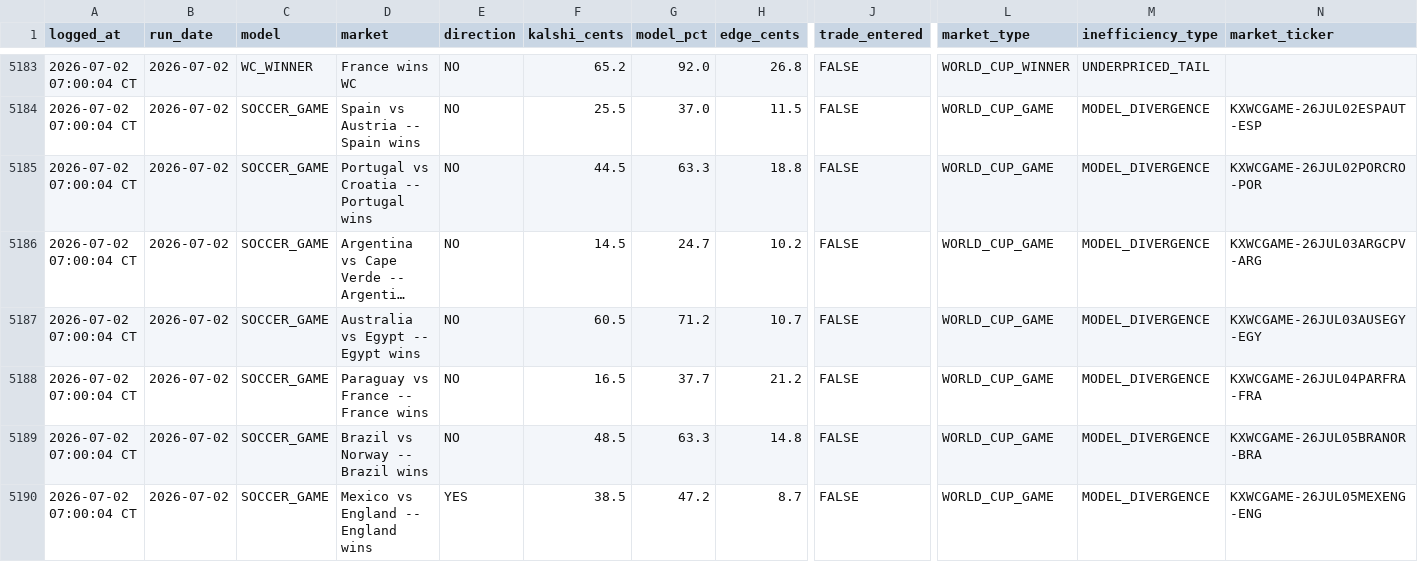
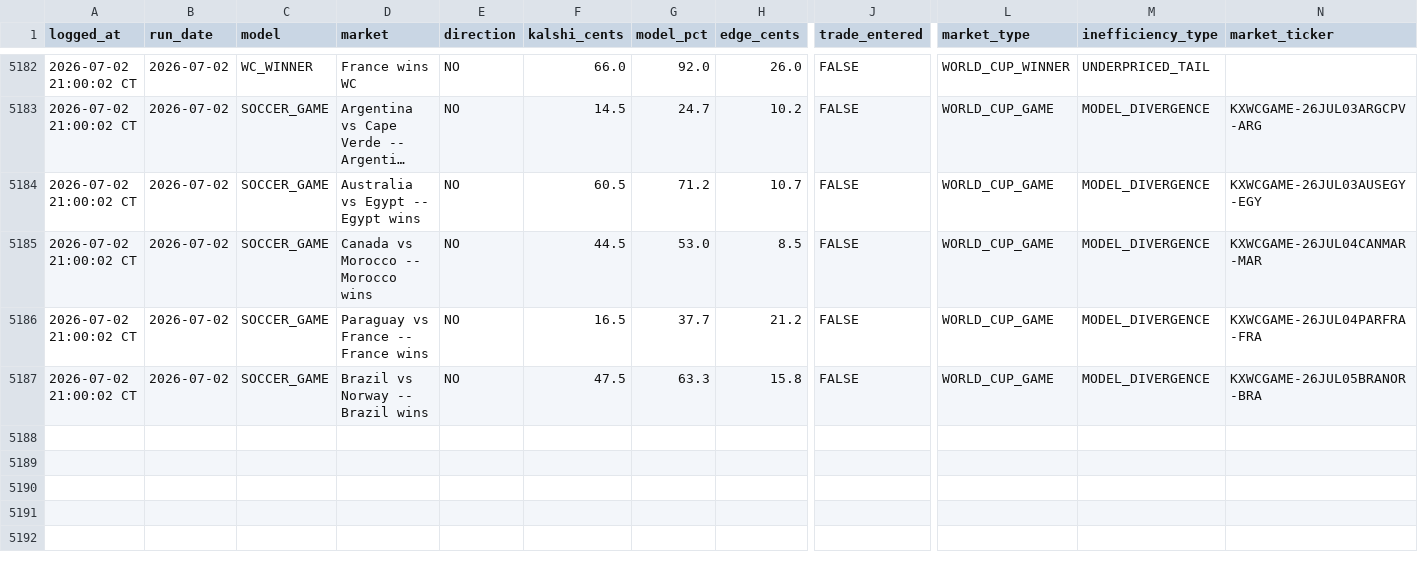
Before and after one commit to logain1964/KalshiBot-Dashboard, a CSV file: signals_log.csv, drawn as a sheet; only a part is shown, gaps mark what is left out; long unchanged cells end in …; removed rows and columns are numbered as before the commit, all else as after; rows hold the shown columns only; the diff covers the shown part only; the diff names each change by its address in the sheet, - before the commit and + after, or states it on an @@ line.

```diff
--- a/signals_log.csv
+++ b/signals_log.csv
-A5182 (logged_at): 2026-07-02 07:00:04 CT
+A5182 (logged_at): 2026-07-02 21:00:02 CT
-F5182 (kalshi_cents): 65.2
+F5182 (kalshi_cents): 66.0
-H5182 (edge_cents): 26.8
+H5182 (edge_cents): 26.0
-row 5184: 2026-07-02 07:00:04 CT | 2026-07-02 | SOCCER_GAME | Spain vs Austria -- Spain wins | NO | 25.5 | 37.0 | 11.5 | FALSE | WORLD_CUP_GAME | MODEL_DIVERGENCE | KXWCGAME-26JUL02ESPAUT-ESP
-row 5185: 2026-07-02 07:00:04 CT | 2026-07-02 | SOCCER_GAME | Portugal vs Croatia -- Portugal wins | NO | 44.5 | 63.3 | 18.8 | FALSE | WORLD_CUP_GAME | MODEL_DIVERGENCE | KXWCGAME-26JUL02PORCRO-POR
-A5183:A5184 (logged_at): 2026-07-02 07:00:04 CT
+A5183:A5184 (logged_at): 2026-07-02 21:00:02 CT
+row 5185: 2026-07-02 21:00:02 CT | 2026-07-02 | SOCCER_GAME | Canada vs Morocco -- Morocco wins | NO | 44.5 | 53.0 | 8.5 | FALSE | WORLD_CUP_GAME | MODEL_DIVERGENCE | KXWCGAME-26JUL04CANMAR-MAR
-A5186:A5187 (logged_at): 2026-07-02 07:00:04 CT
+A5186:A5187 (logged_at): 2026-07-02 21:00:02 CT
-F5187 (kalshi_cents): 48.5
+F5187 (kalshi_cents): 47.5
-H5187 (edge_cents): 14.8
+H5187 (edge_cents): 15.8
-row 5190: 2026-07-02 07:00:04 CT | 2026-07-02 | SOCCER_GAME | Mexico vs England -- England wins | YES | 38.5 | 47.2 | 8.7 | FALSE | WORLD_CUP_GAME | MODEL_DIVERGENCE | KXWCGAME-26JUL05MEXENG-ENG
```
Also changed, not shown: 1 removed row and 40 edited cells elsewhere in this file, 4 other files.
